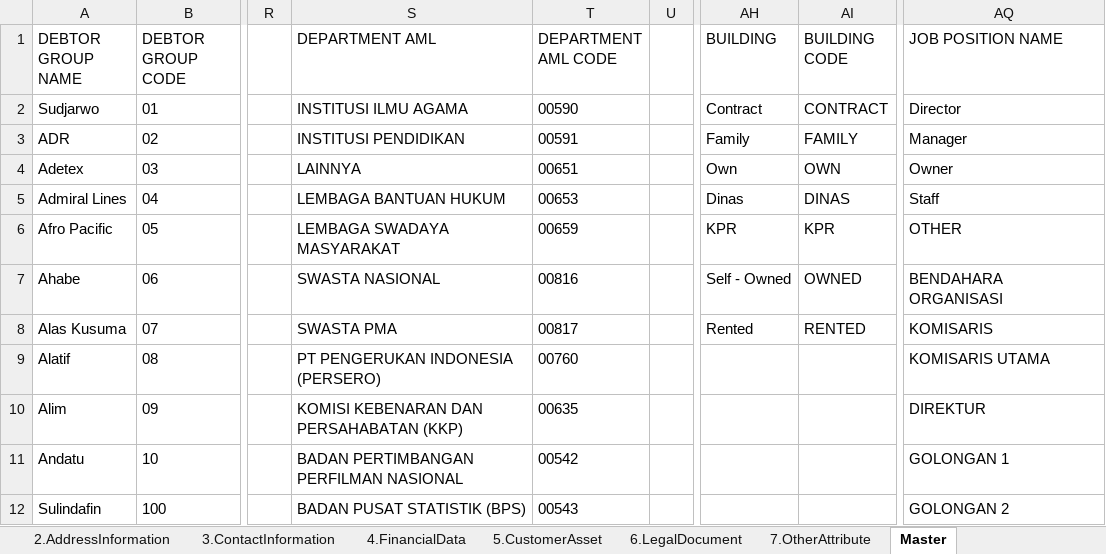
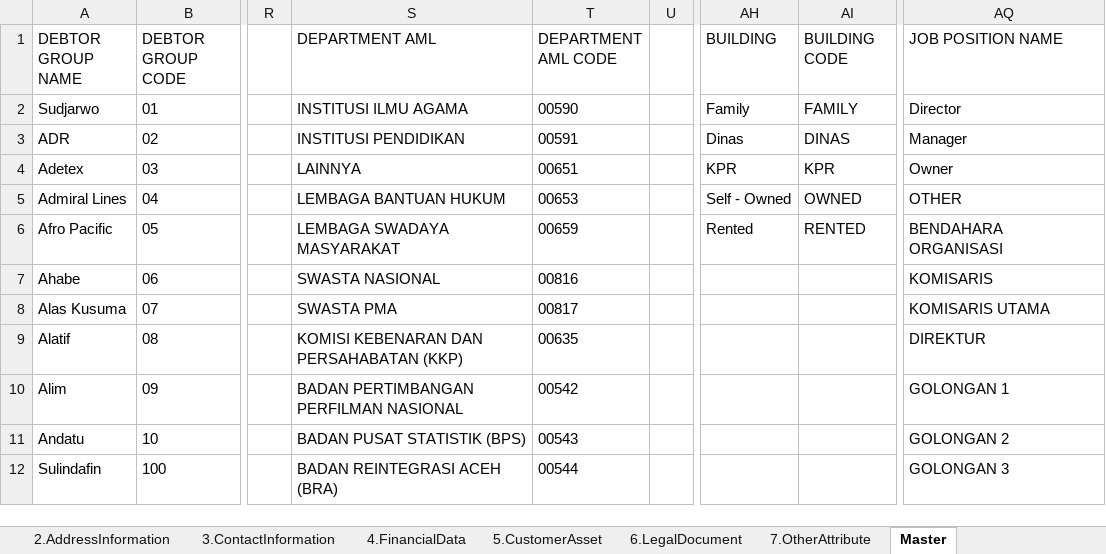
Before and after one commit to qcadins/DemoWorkflow, an Excel workbook: Excel/2.1.4 CustomerDataCompletion-Personal - GuarantorCompany.xlsm, sheet Master, drawn as a sheet; only a part is shown, gaps mark what is left out; values as stored, in another font and other column widths than the file's, no borders; table styles not drawn; the diff covers the shown part only; the diff names each change by its address in the sheet, - before the commit and + after, or states it on an @@ line.

```diff
--- a/Excel/2.1.4 CustomerDataCompletion-Personal - GuarantorCompany.xlsm (sheet Master)
+++ b/Excel/2.1.4 CustomerDataCompletion-Personal - GuarantorCompany.xlsm (sheet Master)
-AH2 (BUILDING): Contract
+AH2 (BUILDING): Family
-AI2 (BUILDING CODE): CONTRACT
+AI2 (BUILDING CODE): FAMILY
-AH3 (BUILDING): Family
+AH3 (BUILDING): Dinas
-AI3 (BUILDING CODE): FAMILY
+AI3 (BUILDING CODE): DINAS
-AH4 (BUILDING): Own
+AH4 (BUILDING): KPR
-AI4 (BUILDING CODE): OWN
+AI4 (BUILDING CODE): KPR
-AH5 (BUILDING): Dinas
+AH5 (BUILDING): Self - Owned
-AI5 (BUILDING CODE): DINAS
+AI5 (BUILDING CODE): OWNED
-AQ5 (JOB POSITION NAME): Staff
+AQ5 (JOB POSITION NAME): OTHER
-AH6 (BUILDING): KPR
+AH6 (BUILDING): Rented
-AI6 (BUILDING CODE): KPR
+AI6 (BUILDING CODE): RENTED
-AQ6 (JOB POSITION NAME): OTHER
+AQ6 (JOB POSITION NAME): BENDAHARA ORGANISASI
-AH7 (BUILDING): Self - Owned
+AH7 (BUILDING): (empty)
-AI7 (BUILDING CODE): OWNED
+AI7 (BUILDING CODE): (empty)
-AQ7 (JOB POSITION NAME): BENDAHARA ORGANISASI
+AQ7 (JOB POSITION NAME): KOMISARIS
-AH8 (BUILDING): Rented
+AH8 (BUILDING): (empty)
-AI8 (BUILDING CODE): RENTED
+AI8 (BUILDING CODE): (empty)
-AQ8 (JOB POSITION NAME): KOMISARIS
+AQ8 (JOB POSITION NAME): KOMISARIS UTAMA
-S9 (DEPARTMENT AML): PT PENGERUKAN INDONESIA (PERSERO)
+S9 (DEPARTMENT AML): KOMISI KEBENARAN DAN PERSAHABATAN (KKP)
-T9 (DEPARTMENT AML CODE): 00760
+T9 (DEPARTMENT AML CODE): 00635
-AQ9 (JOB POSITION NAME): KOMISARIS UTAMA
+AQ9 (JOB POSITION NAME): DIREKTUR
-S10 (DEPARTMENT AML): KOMISI KEBENARAN DAN PERSAHABATAN (KKP)
+S10 (DEPARTMENT AML): BADAN PERTIMBANGAN PERFILMAN NASIONAL
-T10 (DEPARTMENT AML CODE): 00635
+T10 (DEPARTMENT AML CODE): 00542
-AQ10 (JOB POSITION NAME): DIREKTUR
+AQ10 (JOB POSITION NAME): GOLONGAN 1
-S11 (DEPARTMENT AML): BADAN PERTIMBANGAN PERFILMAN NASIONAL
+S11 (DEPARTMENT AML): BADAN PUSAT STATISTIK (BPS)
-T11 (DEPARTMENT AML CODE): 00542
+T11 (DEPARTMENT AML CODE): 00543
-AQ11 (JOB POSITION NAME): GOLONGAN 1
+AQ11 (JOB POSITION NAME): GOLONGAN 2
-S12 (DEPARTMENT AML): BADAN PUSAT STATISTIK (BPS)
+S12 (DEPARTMENT AML): BADAN REINTEGRASI ACEH (BRA)
-T12 (DEPARTMENT AML CODE): 00543
+T12 (DEPARTMENT AML CODE): 00544
-AQ12 (JOB POSITION NAME): GOLONGAN 2
+AQ12 (JOB POSITION NAME): GOLONGAN 3
```
Also changed, not shown: 177 removed rows and 676 edited cells elsewhere in this sheet, Excel/2.1.1 CustomerDataCompletion-Personal - Customer.xlsm, Excel/2.1.2 CustomerDataCompletion-Personal - Family.xlsm, 1 other file.
